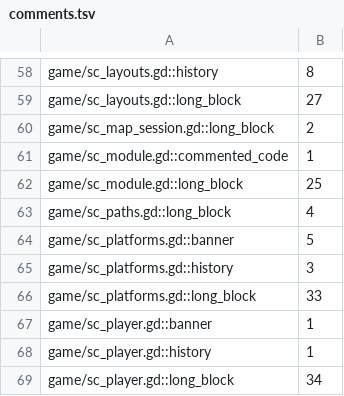
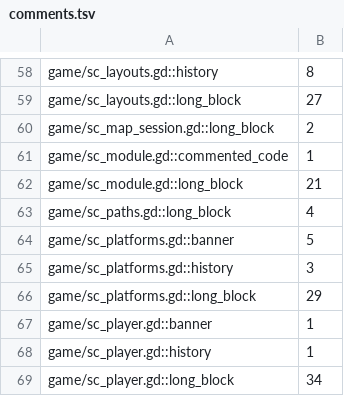
Before and after one commit to zees-games/mg-smash-copter, a TSV file: ci/efficiency/comments.tsv, drawn as a sheet; only a part is shown, gaps mark what is left out; the diff covers the shown part only.

```diff
--- a/ci/efficiency/comments.tsv
+++ b/ci/efficiency/comments.tsv
@@ -61,3 +61,3 @@ game/sc_map_session.gd::long_block	2
 game/sc_module.gd::commented_code	1
-game/sc_module.gd::long_block	25
+game/sc_module.gd::long_block	21
 game/sc_paths.gd::long_block	4
@@ -65,3 +65,3 @@ game/sc_platforms.gd::banner	5
 game/sc_platforms.gd::history	3
-game/sc_platforms.gd::long_block	33
+game/sc_platforms.gd::long_block	29
 game/sc_player.gd::banner	1
```
Also changed, not shown: 11 edited cells elsewhere in this file.
